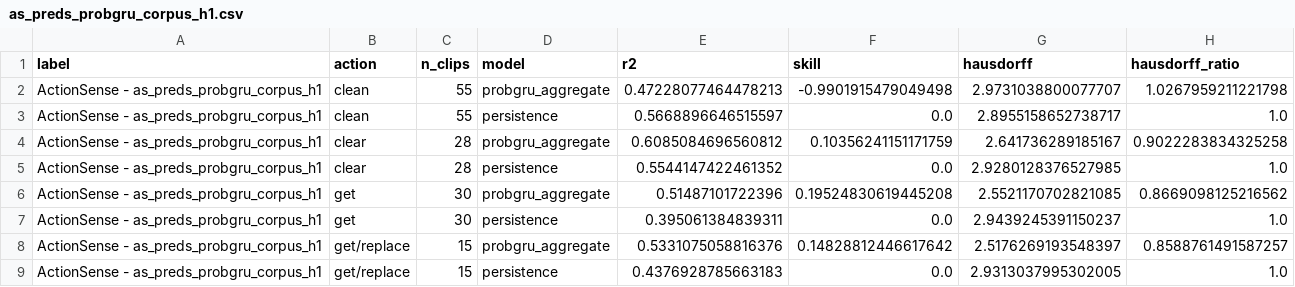
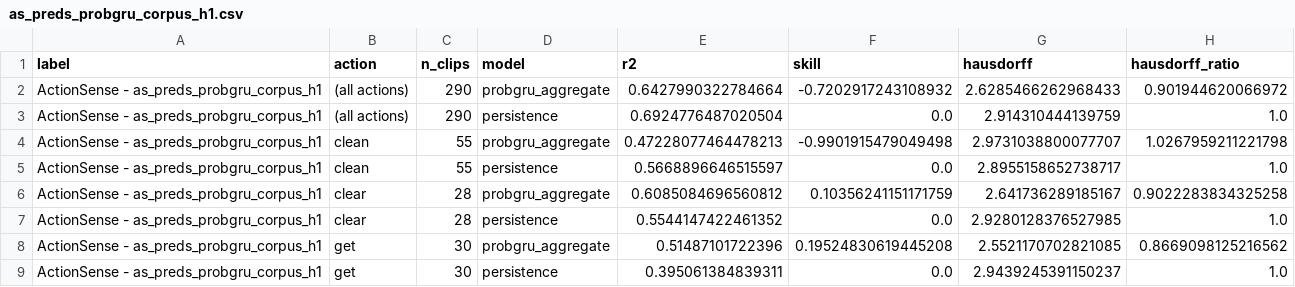
Before and after one commit to Jiayi459/tactile-forecasting, a CSV file: docs/actionsense/results/corpus-aggregate/as_preds_probgru_corpus_h1.csv, drawn as a sheet; only a part is shown; the shorter side is filled out with more unchanged rows; the diff names each change by its address in the sheet, - before the commit and + after, or states it on an @@ line.

```diff
--- a/docs/actionsense/results/corpus-aggregate/as_preds_probgru_corpus_h1.csv
+++ b/docs/actionsense/results/corpus-aggregate/as_preds_probgru_corpus_h1.csv
+row 2: ActionSense - as_preds_probgru_corpus_h1 | (all actions) | 290 | probgru_aggregate | 0.6427990322784664 | -0.7202917243108932 | 2.6285466262968433 | 0.901944620066972
+row 3: ActionSense - as_preds_probgru_corpus_h1 | (all actions) | 290 | persistence | 0.6924776487020504 | 0.0 | 2.914310444139759 | 1.0
```
Also changed, not shown: docs/actionsense/results/corpus-aggregate/as_preds_probgru_corpus.csv, docs/actionsense/results/corpus-aggregate/as_preds_seq2seq_corpus.csv, 5 other files.
